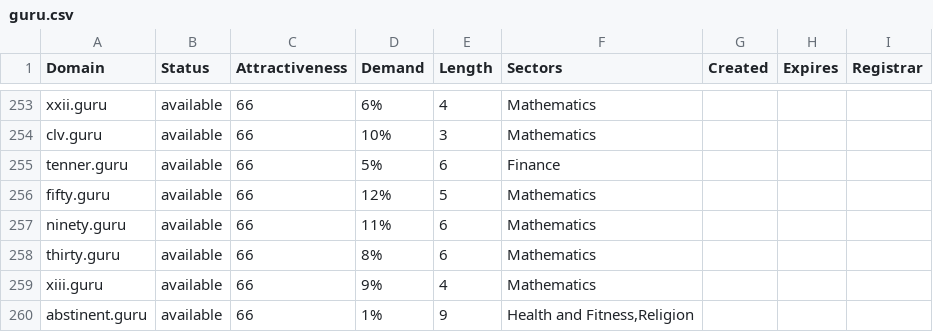
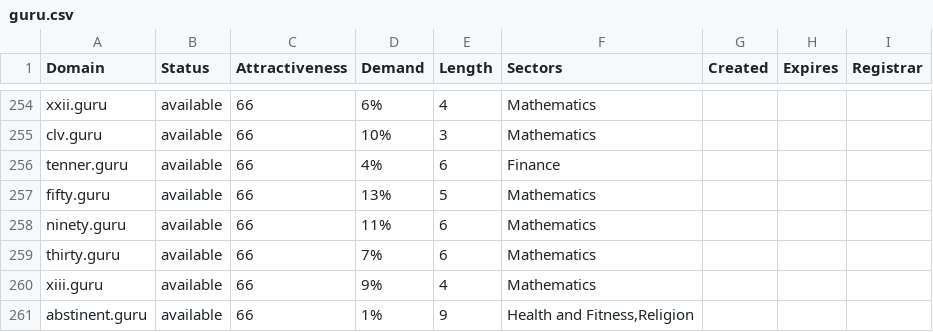
Before and after one commit to UniqueDomains/guru-oneword-domains, a CSV file: guru.csv, drawn as a sheet; only a part is shown, gaps mark what is left out; the diff covers the shown part only.

Commit message:
Domains update

```diff
--- a/guru.csv
+++ b/guru.csv
@@ -254,6 +255,6 @@ xxii.guru,available,66,6%,4,Mathematics,,,
 clv.guru,available,66,10%,3,Mathematics,,,
-tenner.guru,available,66,5%,6,Finance,,,
-fifty.guru,available,66,12%,5,Mathematics,,,
+tenner.guru,available,66,4%,6,Finance,,,
+fifty.guru,available,66,13%,5,Mathematics,,,
 ninety.guru,available,66,11%,6,Mathematics,,,
-thirty.guru,available,66,8%,6,Mathematics,,,
+thirty.guru,available,66,7%,6,Mathematics,,,
 xiii.guru,available,66,9%,4,Mathematics,,,
```
Also changed, not shown: 1 added row and 51 edited cells elsewhere in this file, 2 other files.
